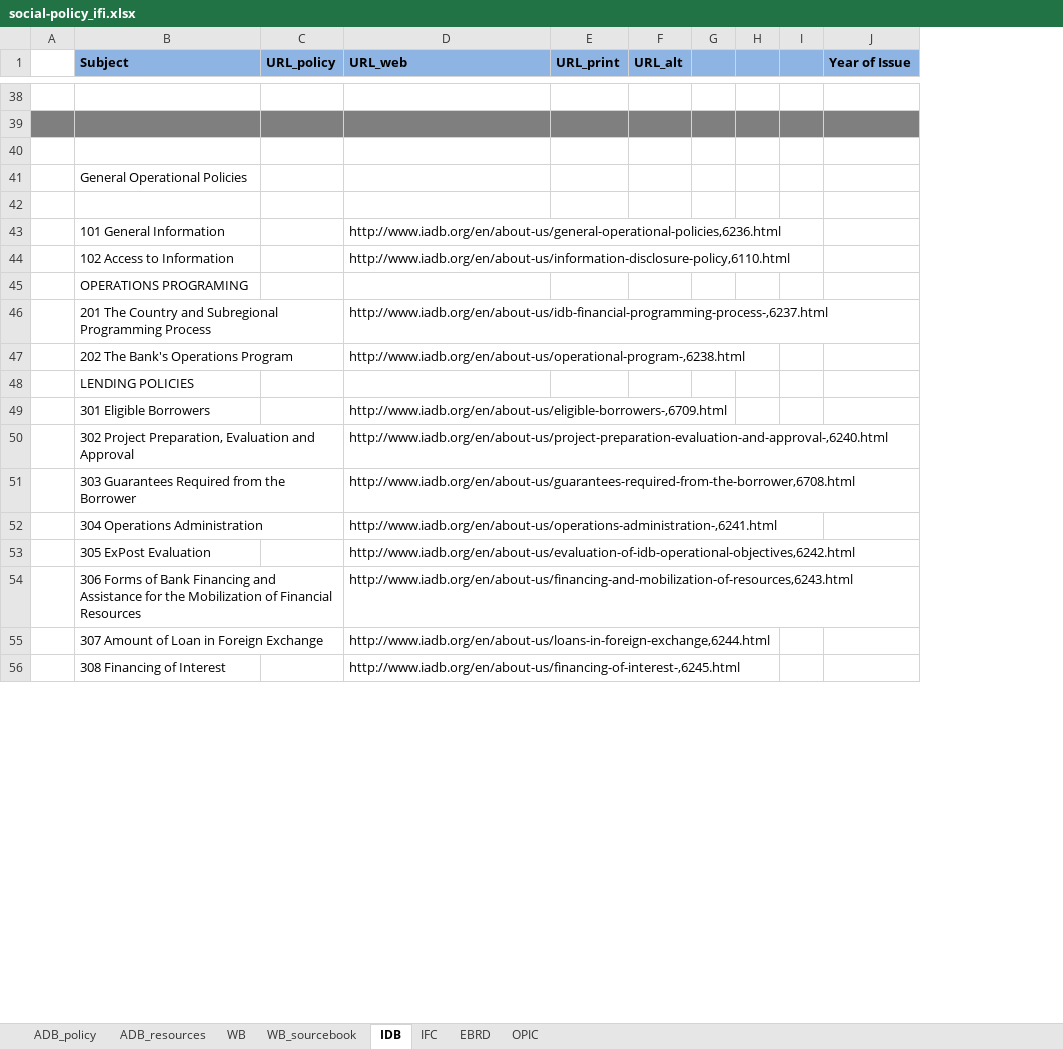
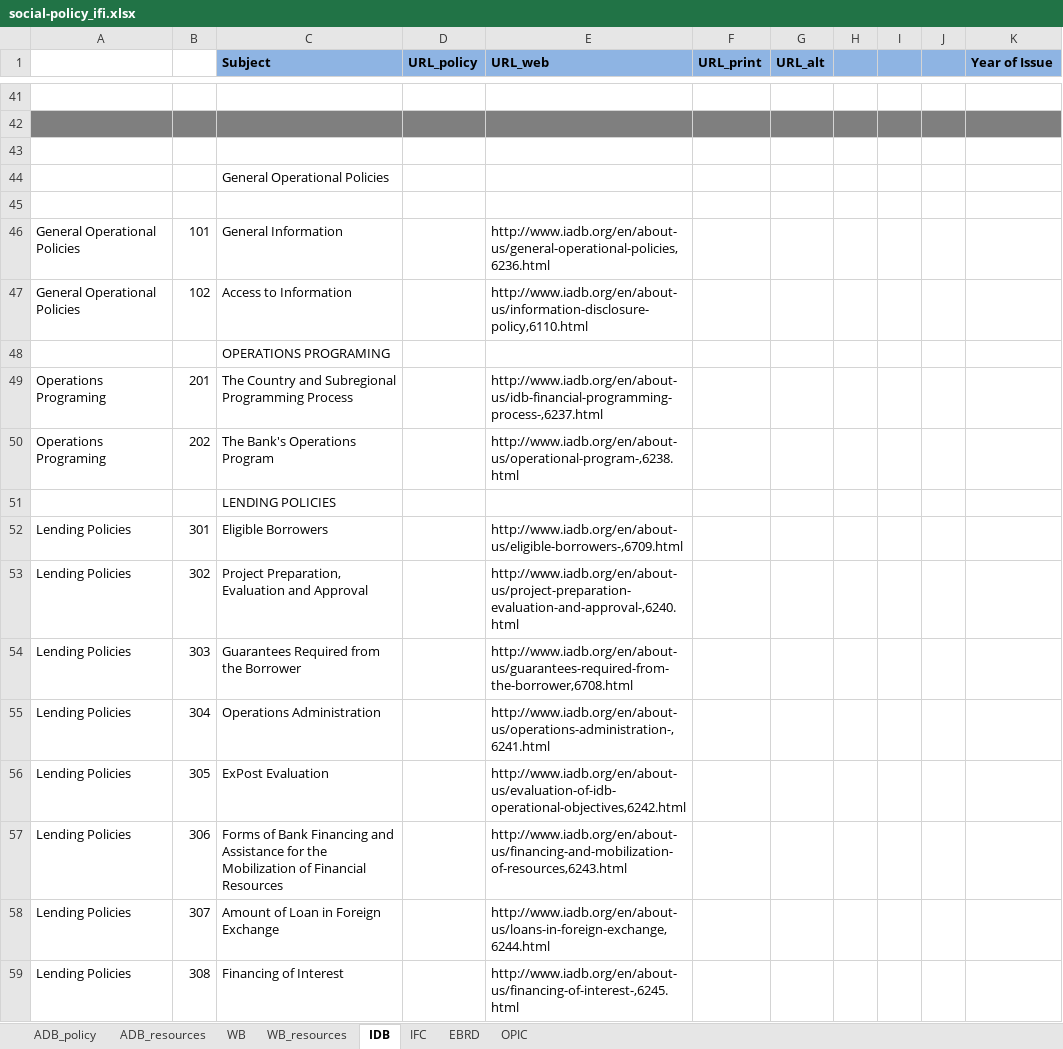
Before and after one commit to aaronkyle/social-development, an Excel workbook: context/social-policy_ifi.xlsx, sheet IDB, drawn as a sheet; only a part is shown, gaps mark what is left out; values as stored, in another font and other column widths than the file's, no borders; removed rows and columns are numbered as before the commit, all else as after; the diff covers the shown part only; the diff names each change by its address in the sheet, - before the commit and + after, or states it on an @@ line.

Commit message:
minor additions, esp. to IFC

```diff
--- a/context/social-policy_ifi.xlsx (sheet IDB)
+++ b/context/social-policy_ifi.xlsx (sheet IDB)
-sheet tab: WB_sourcebook
+sheet tab: WB_resources
-column A, empty
+column A, rows 46-59: General Operational Policies | General Operational Policies |  | Operations Programing | Operations Programing |  | Lending Policies | Lending Policies | Lending Policies | Lending Policies | Lending Policies | Lending Policies | Lending Policies | Lending Policies
+column B, rows 46-59: 101 | 102 |  | 201 | 202 |  | 301 | 302 | 303 | 304 | 305 | 306 | 307 | 308
-column G, empty
+column J, empty
-C46 (Subject): 101 General Information
+C46 (Subject): General Information
-C47 (Subject): 102 Access to Information
+C47 (Subject): Access to Information
-C49 (Subject): 201 The Country…
+C49 (Subject): The Country…
-C50 (Subject): 202 The Bank's Operations Program
+C50 (Subject): The Bank's Operations Program
-C52 (Subject): 301 Eligible Borrowers
+C52 (Subject): Eligible Borrowers
-C53 (Subject): 302 Project Preparation,…
+C53 (Subject): Project Preparation,…
-C54 (Subject): 303 Guarantees Required from the Borrower
+C54 (Subject): Guarantees Required from the Borrower
-C55 (Subject): 304 Operations Administration
+C55 (Subject): Operations Administration
-C56 (Subject): 305 ExPost Evaluation
+C56 (Subject): ExPost Evaluation
-C57 (Subject): 306 Forms of…
+C57 (Subject): Forms of…
-C58 (Subject): 307 Amount of Loan in Foreign Exchange
+C58 (Subject): Amount of Loan in Foreign Exchange
-C59 (Subject): 308 Financing of Interest
+C59 (Subject): Financing of Interest
```
Also changed, not shown: 3 added rows, 34 edited cells and cell formats elsewhere in this sheet, sheet EBRD, sheet IFC.
